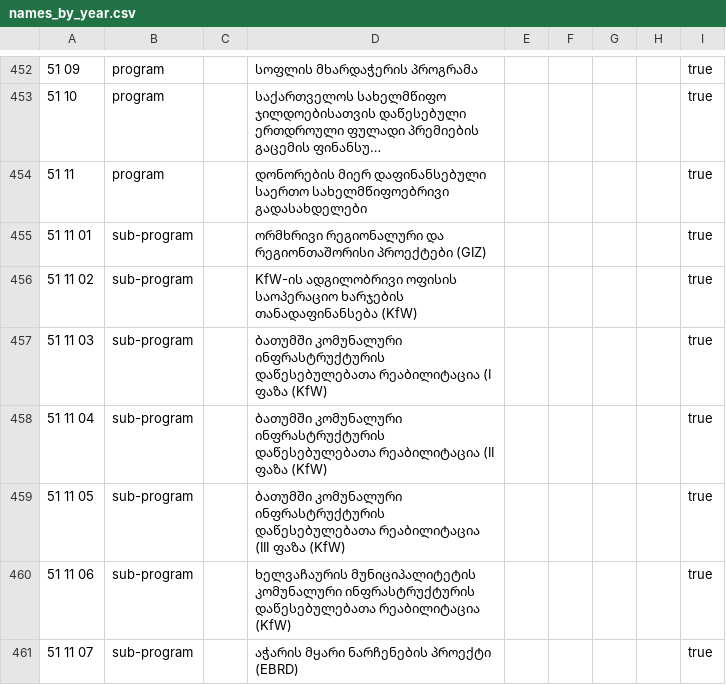
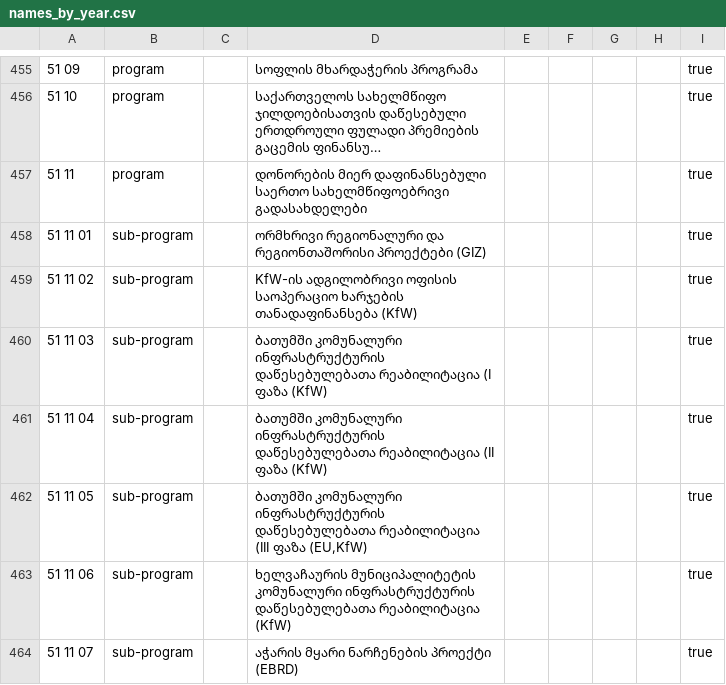
Before and after one commit to JumpStartGeorgia/Georgian-Budget-Unique-Names-by-Year, a CSV file: names_by_year.csv, drawn as a sheet; only a part is shown, gaps mark what is left out; long unchanged cells end in …; addresses are those after the commit; the diff covers the shown part only; the diff names each change by its address in the sheet, - before the commit and + after, or states it on an @@ line.

```diff
--- a/names_by_year.csv
+++ b/names_by_year.csv
-D462: …(III ფაზა (KfW)
+D462: …(III ფაზა (EU,KfW)
```
Also changed, not shown: 4 added rows and 12 edited cells elsewhere in this file.
